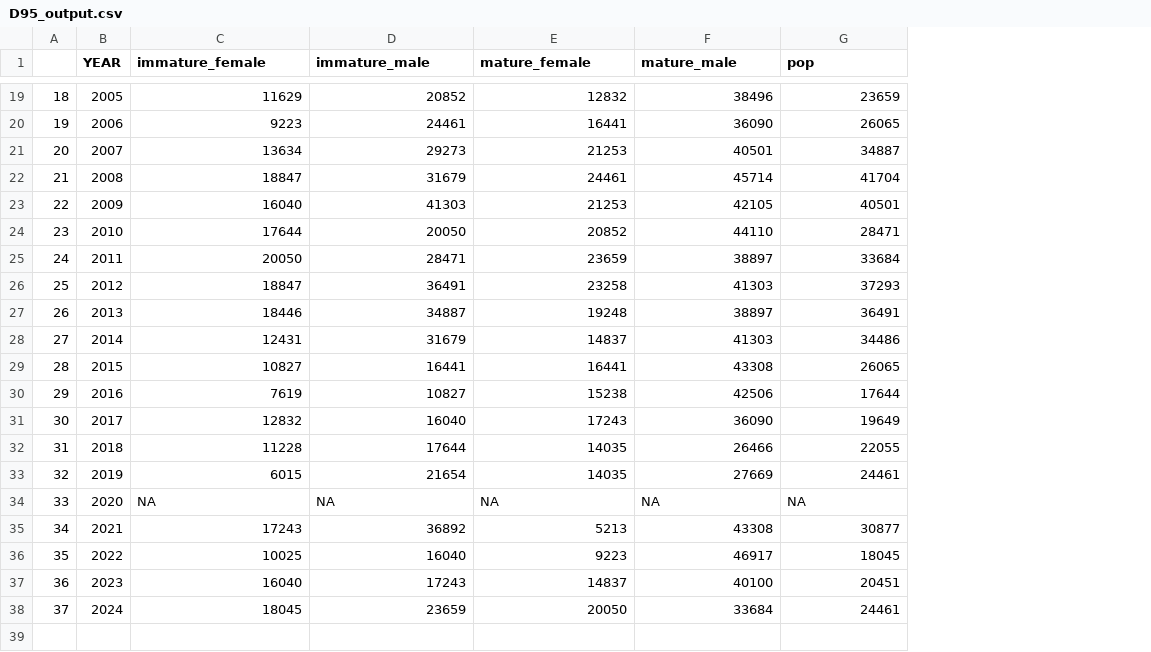
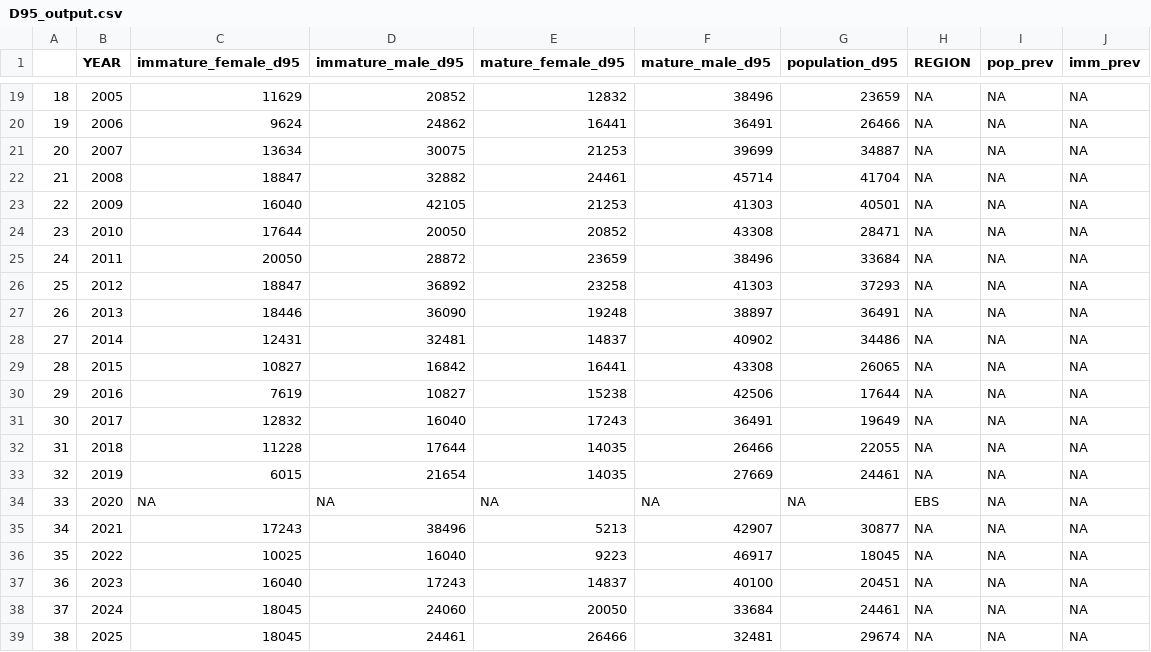
Before and after one commit to Erin-Fedewa-NOAA/Snow-Crab-Indicator-Development, a CSV file: Output/D95_output.csv, drawn as a sheet; only a part is shown, gaps mark what is left out; the diff covers the shown part only; the diff names each change by its address in the sheet, - before the commit and + after, or states it on an @@ line.

```diff
--- a/Output/D95_output.csv
+++ b/Output/D95_output.csv
+column H (REGION), rows 19-38: NA | NA | NA | NA | NA | NA | NA | NA | NA | NA | NA | NA | NA | NA | NA | EBS | NA | NA | NA | NA
+column I (pop_prev), rows 19-38: all NA
+column J (imm_prev), rows 19-38: all NA
-C1: immature_female
+C1: immature_female_d95
-D1: immature_male
+D1: immature_male_d95
-E1: mature_female
+E1: mature_female_d95
-F1: mature_male
+F1: mature_male_d95
-G1: pop
+G1: population_d95
-C20 (immature_female_d95): 9223
+C20 (immature_female_d95): 9624
-D20 (immature_male_d95): 24461
+D20 (immature_male_d95): 24862
-F20 (mature_male_d95): 36090
+F20 (mature_male_d95): 36491
-G20 (population_d95): 26065
+G20 (population_d95): 26466
-D21 (immature_male_d95): 29273
+D21 (immature_male_d95): 30075
-F21 (mature_male_d95): 40501
+F21 (mature_male_d95): 39699
-D22 (immature_male_d95): 31679
+D22 (immature_male_d95): 32882
-D23 (immature_male_d95): 41303
+D23 (immature_male_d95): 42105
-F23 (mature_male_d95): 42105
+F23 (mature_male_d95): 41303
-F24 (mature_male_d95): 44110
+F24 (mature_male_d95): 43308
-D25 (immature_male_d95): 28471
+D25 (immature_male_d95): 28872
-F25 (mature_male_d95): 38897
+F25 (mature_male_d95): 38496
-D26 (immature_male_d95): 36491
+D26 (immature_male_d95): 36892
-D27 (immature_male_d95): 34887
+D27 (immature_male_d95): 36090
-D28 (immature_male_d95): 31679
+D28 (immature_male_d95): 32481
-F28 (mature_male_d95): 41303
+F28 (mature_male_d95): 40902
-D29 (immature_male_d95): 16441
+D29 (immature_male_d95): 16842
-F31 (mature_male_d95): 36090
+F31 (mature_male_d95): 36491
-D35 (immature_male_d95): 36892
+D35 (immature_male_d95): 38496
-F35 (mature_male_d95): 43308
+F35 (mature_male_d95): 42907
-D38 (immature_male_d95): 23659
+D38 (immature_male_d95): 24060
+row 39: 38 | 2025 | 18045 | 24461 | 26466 | 32481 | 29674 | NA | NA | NA
```
Also changed, not shown: 28 edited cells elsewhere in this file, Data/Arctic_oscillation.csv, Output/COD_output.csv, 21 other files.
